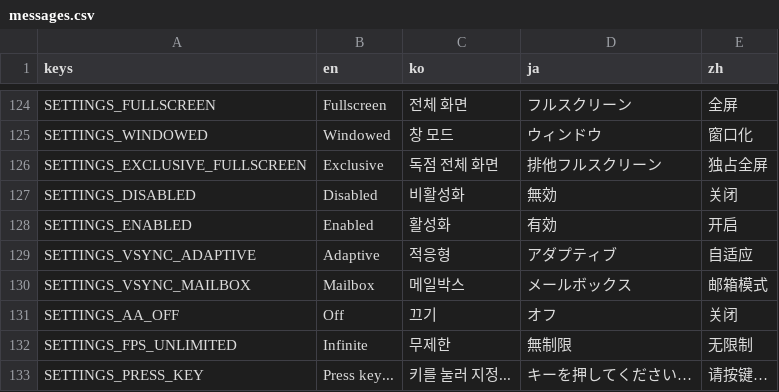
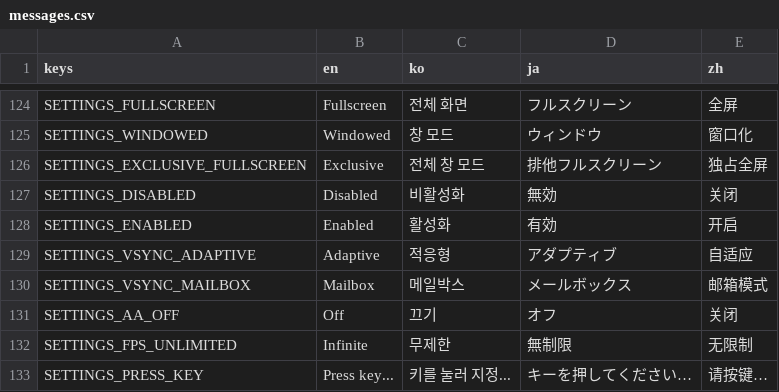
Before and after one commit to h4yase/Dansu, a CSV file: translations/messages.csv, drawn as a sheet; only a part is shown, gaps mark what is left out; the diff covers the shown part only.

```diff
--- a/translations/messages.csv
+++ b/translations/messages.csv
@@ -141,3 +141,3 @@ SETTINGS_FULLSCREEN,Fullscreen,전체 화면,フルスクリーン,全屏
 SETTINGS_WINDOWED,Windowed,창 모드,ウィンドウ,窗口化
-SETTINGS_EXCLUSIVE_FULLSCREEN,Exclusive,독점 전체 화면,排他フルスクリーン,独占全屏
+SETTINGS_EXCLUSIVE_FULLSCREEN,Exclusive,전체 창 모드,排他フルスクリーン,独占全屏
 SETTINGS_DISABLED,Disabled,비활성화,無効,关闭
```
Also changed, not shown: 8 edited cells elsewhere in this file.
